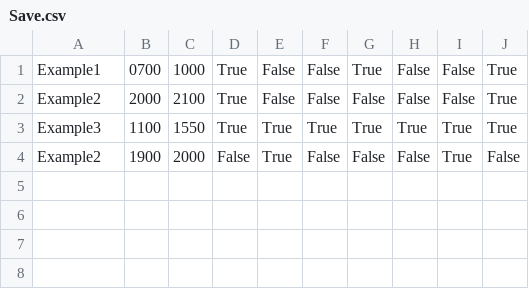
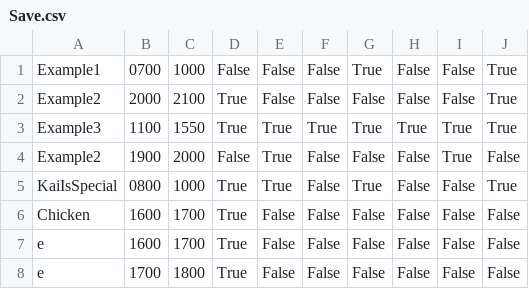
Before and after one commit to GAMINpanda/TimetablerSoftware, a CSV file: Save.csv, drawn as a sheet.

```diff
--- a/Save.csv
+++ b/Save.csv
@@ -1,2 +1,2 @@
-Example1,0700,1000,True,False,False,True,False,False,True
+Example1,0700,1000,False,False,False,True,False,False,True
 Example2,2000,2100,True,False,False,False,False,False,True
@@ -4 +4,5 @@ Example3,1100,1550,True,True,True,True,True,True,True
 Example2,1900,2000,False,True,False,False,False,True,False
+KaiIsSpecial,0800,1000,True,True,False,True,False,False,True
+Chicken,1600,1700,True,False,False,False,False,False,False
+e,1600,1700,True,False,False,False,False,False,False
+e,1700,1800,True,False,False,False,False,False,False
```
Also changed, not shown: Save_Temp.csv, 3 other files.
